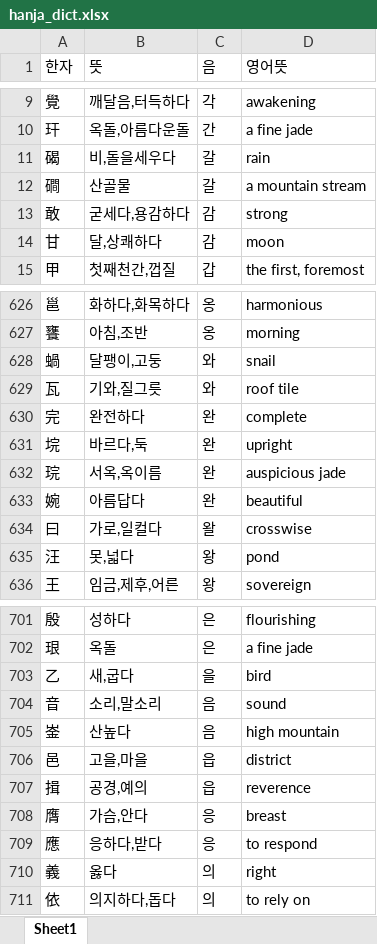
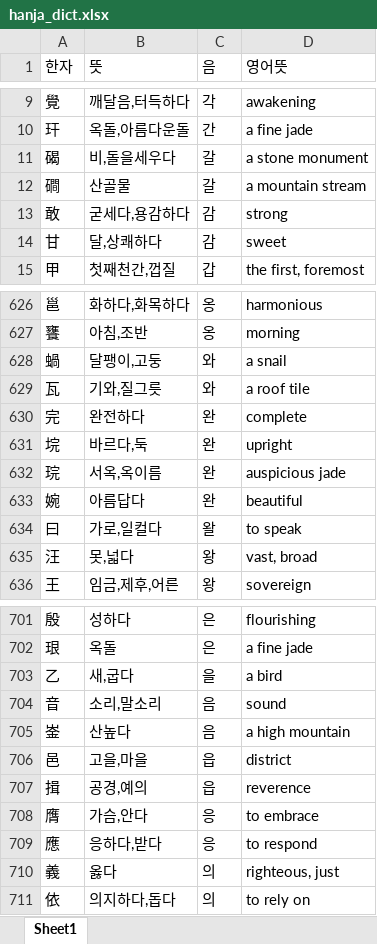
Before and after one commit to beyimg/Kname, an Excel workbook: kname_webapp/data/hanja_dict.xlsx, sheet Sheet1, drawn as a sheet; only a part is shown, gaps mark what is left out; values as stored, in another font and other column widths than the file's, no borders; the diff covers the shown part only; the diff names each change by its address in the sheet, - before the commit and + after, or states it on an @@ line.

```diff
--- a/kname_webapp/data/hanja_dict.xlsx (sheet Sheet1)
+++ b/kname_webapp/data/hanja_dict.xlsx (sheet Sheet1)
-D11 (영어뜻): rain
+D11 (영어뜻): a stone monument
-D14 (영어뜻): moon
+D14 (영어뜻): sweet
-D628 (영어뜻): snail
+D628 (영어뜻): a snail
-D629 (영어뜻): roof tile
+D629 (영어뜻): a roof tile
-D634 (영어뜻): crosswise
+D634 (영어뜻): to speak
-D635 (영어뜻): pond
+D635 (영어뜻): vast, broad
-D703 (영어뜻): bird
+D703 (영어뜻): a bird
-D705 (영어뜻): high mountain
+D705 (영어뜻): a high mountain
-D708 (영어뜻): breast
+D708 (영어뜻): to embrace
-D710 (영어뜻): right
+D710 (영어뜻): righteous, just
```
Also changed, not shown: 88 edited cells elsewhere in this sheet, 5 other files.
